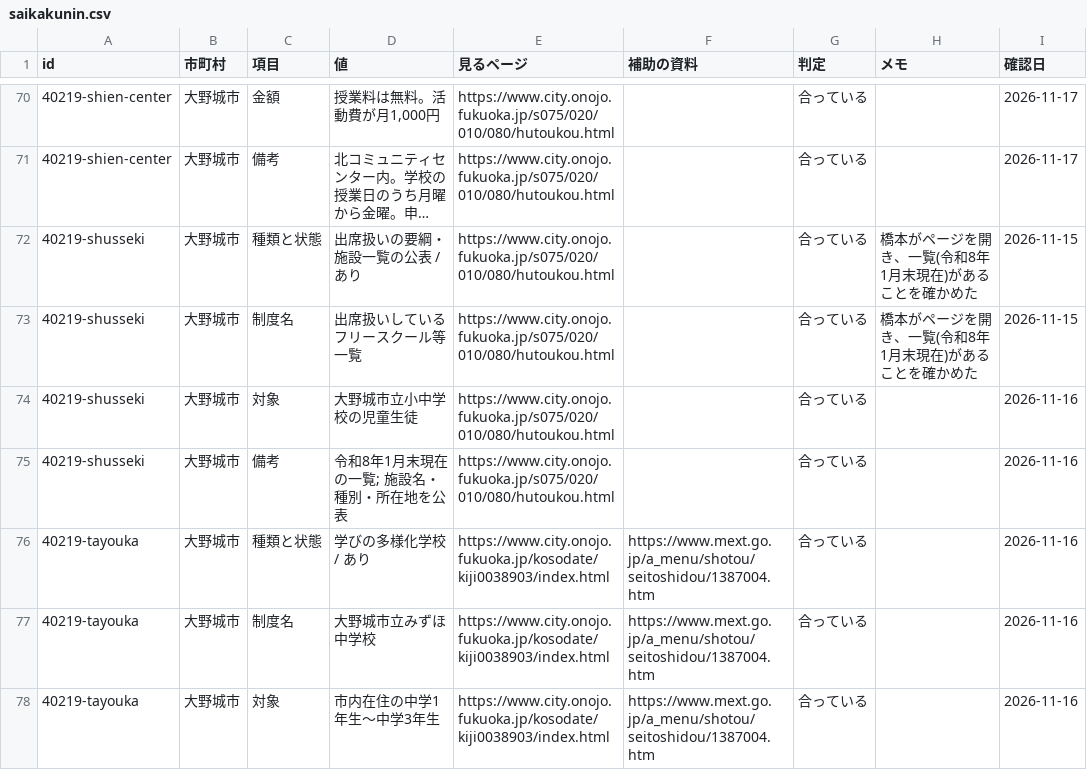
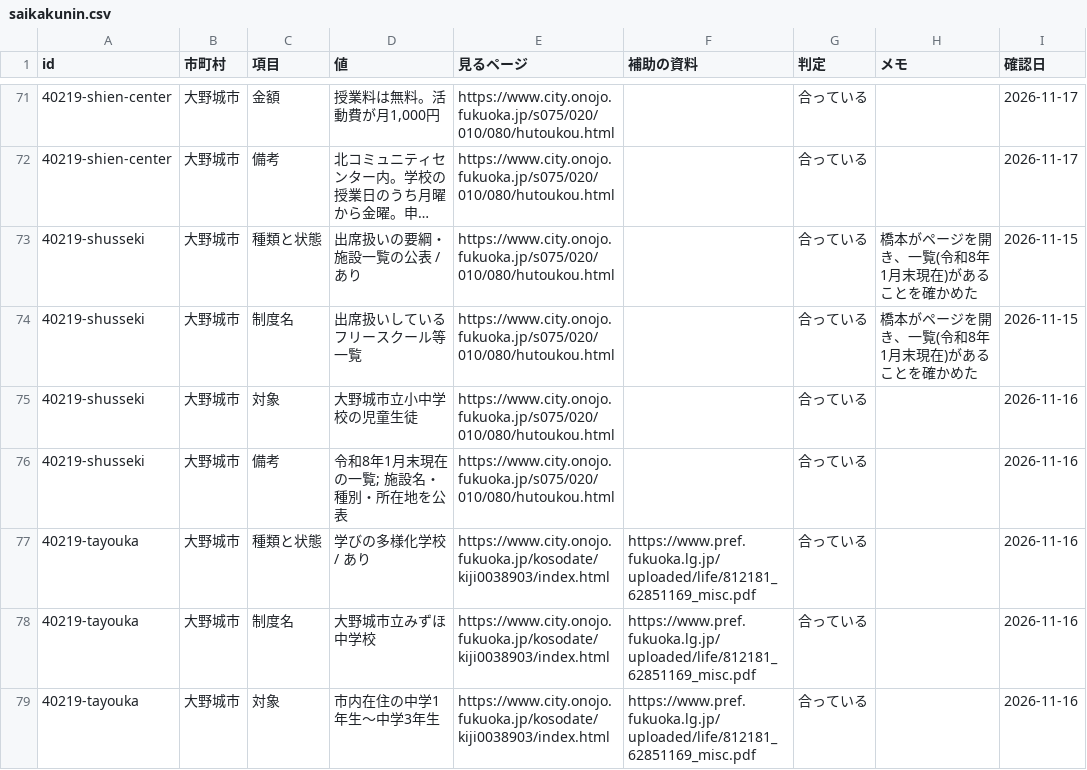
Before and after one commit to h-kazuki-pixel/futoko-shien-lod, a CSV file: data/saikakunin.csv, drawn as a sheet; only a part is shown, gaps mark what is left out; long unchanged cells end in …; the diff covers the shown part only.

```diff
--- a/data/saikakunin.csv
+++ b/data/saikakunin.csv
@@ -75,4 +76,4 @@ id,市町村,項目,値,見るページ,補助の資料,判定,メモ,確認日
 40219-shusseki,大野城市,備考,令和8年1月末現在の一覧; 施設名・種別・所在地を公表,https://www.city.onojo.fukuoka.jp/s075/020/010/080/hutoukou.html,,合っている,,2026-11-16
-40219-tayouka,大野城市,種類と状態,学びの多様化学校 / あり,https://www.city.onojo.fukuoka.jp/kosodate/kiji0038903/index.html,https://www.mext.go.jp/a_menu/shotou/seitoshidou/1387004.htm,合っている,,2026-11-16
-40219-tayouka,大野城市,制度名,大野城市立みずほ中学校,https://www.city.onojo.fukuoka.jp/kosodate/kiji0038903/index.html,https://www.mext.go.jp/a_menu/shotou/seitoshidou/1387004.htm,合っている,,2026-11-16
-40219-tayouka,大野城市,対象,市内在住の中学1年生〜中学3年生,https://www.city.onojo.fukuoka.jp/kosodate/kiji0038903/index.html,https://www.mext.go.jp/a_menu/shotou/seitoshidou/1387004.htm,合っている,,2026-11-16
+40219-tayouka,大野城市,種類と状態,学びの多様化学校 / あり,https://www.city.onojo.fukuoka.jp/kosodate/kiji0038903/index.html,https://www.pref.fukuoka.lg.jp/uploaded/life/812181_62851169_misc.pdf,合っている,,2026-11-16
+40219-tayouka,大野城市,制度名,大野城市立みずほ中学校,https://www.city.onojo.fukuoka.jp/kosodate/kiji0038903/index.html,https://www.pref.fukuoka.lg.jp/uploaded/life/812181_62851169_misc.pdf,合っている,,2026-11-16
+40219-tayouka,大野城市,対象,市内在住の中学1年生〜中学3年生,https://www.city.onojo.fukuoka.jp/kosodate/kiji0038903/index.html,https://www.pref.fukuoka.lg.jp/uploaded/life/812181_62851169_misc.pdf,合っている,,2026-11-16
```
Also changed, not shown: 3 added rows and 10 edited cells elsewhere in this file, data/kouho.csv, data/seido.csv, 3 other files.
